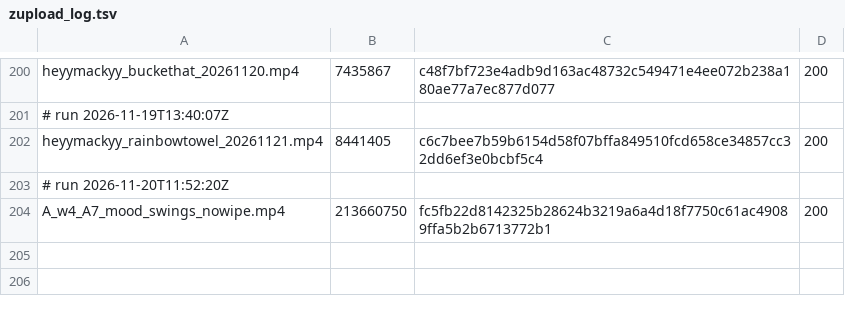
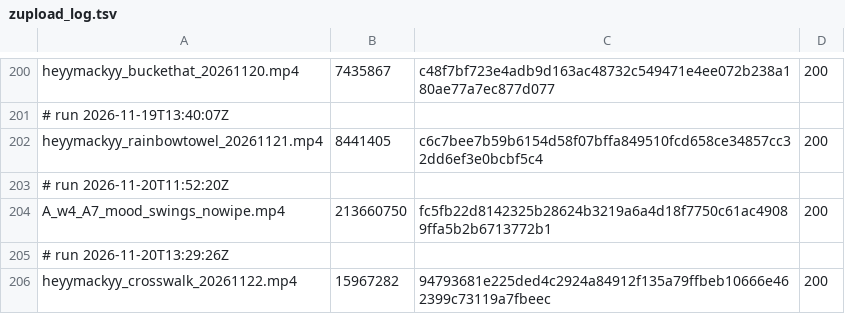
Before and after one commit to mack-fitz/clips, a TSV file: state/zupload_log.tsv, drawn as a sheet; only a part is shown, gaps mark what is left out.

```diff
--- a/state/zupload_log.tsv
+++ b/state/zupload_log.tsv
@@ -204 +204,3 @@ heyymackyy_rainbowtowel_20261121.mp4	8441405	c6c7bee7b59b6154d58f07bffa849510fcd
 A_w4_A7_mood_swings_nowipe.mp4	213660750	fc5fb22d8142325b28624b3219a6a4d18f7750c61ac49089ffa5b2b6713772b1	200
+# run 2026-11-20T13:29:26Z
+heyymackyy_crosswalk_20261122.mp4	15967282	94793681e225ded4c2924a84912f135a79ffbeb10666e462399c73119a7fbeec	200
```
Also changed, not shown: 1 other file.
